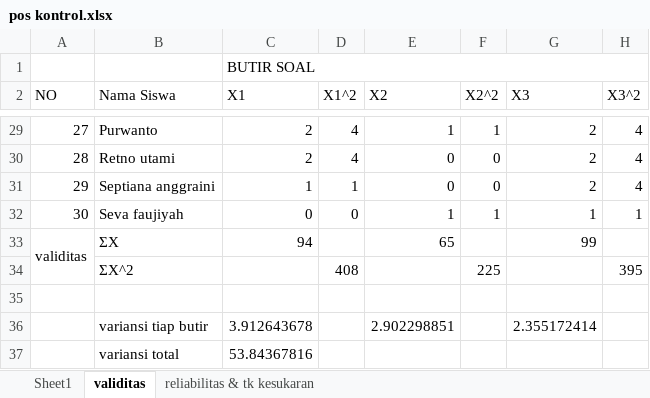
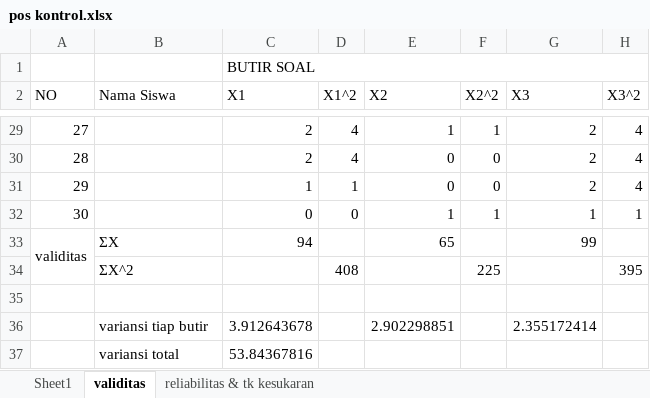
Before and after one commit to rischanlab/skripsi, an Excel workbook: analisis data/uji instrumen/pos kontrol.xlsx, sheet validitas, drawn as a sheet; only a part is shown, gaps mark what is left out; values as stored, in another font and other column widths than the file's, no cell formats; the diff covers the shown part only; the diff names each change by its address in the sheet, - before the commit and + after, or states it on an @@ line.

```diff
--- a/analisis data/uji instrumen/pos kontrol.xlsx (sheet validitas)
+++ b/analisis data/uji instrumen/pos kontrol.xlsx (sheet validitas)
-B29 (Nama Siswa): Purwanto
+B29 (Nama Siswa): (empty)
-B30 (Nama Siswa): Retno utami
+B30 (Nama Siswa): (empty)
-B31 (Nama Siswa): Septiana anggraini
+B31 (Nama Siswa): (empty)
-B32 (Nama Siswa): Seva faujiyah
+B32 (Nama Siswa): (empty)
```
Also changed, not shown: 26 edited cells elsewhere in this sheet, sheet reliabilitas & tk kesukaran, cell formats, formulas that keep their value, 35 other files.
